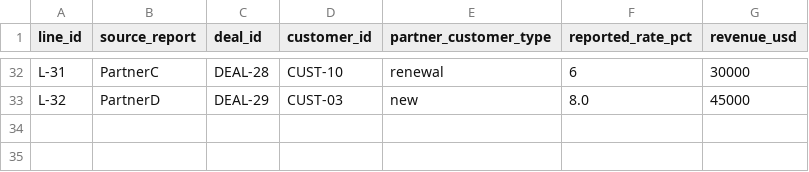
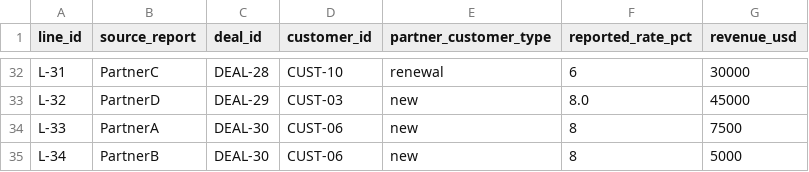
Before and after one commit to saavanqazi/Turing1, a CSV file: task-g308/environment/input/commission_lines.csv, drawn as a sheet; only a part is shown, gaps mark what is left out; the diff names each change by its address in the sheet, - before the commit and + after, or states it on an @@ line.

```diff
--- a/task-g308/environment/input/commission_lines.csv
+++ b/task-g308/environment/input/commission_lines.csv
+row 34: L-33 | PartnerA | DEAL-30 | CUST-06 | new | 8 | 7500
+row 35: L-34 | PartnerB | DEAL-30 | CUST-06 | new | 8 | 5000
```
Also changed, not shown: task-g308/environment/input/customer_master.csv, task-g308/environment/input/netsuite_revenue_june.csv, 13 other files.
